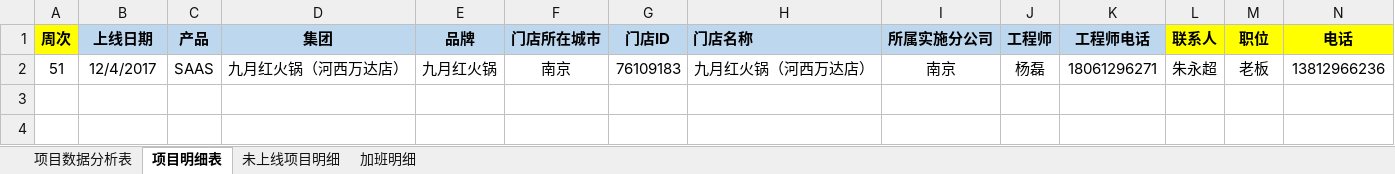
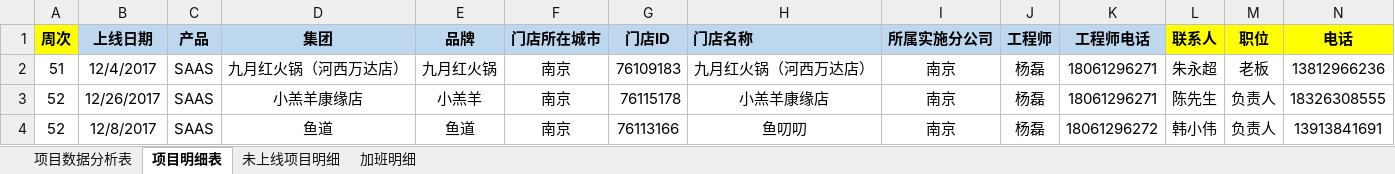
Before and after one commit to zhanglei601396810/NanJing, an Excel workbook: 周数据/《个人上线率统计表》-杨磊.xlsx, sheet 项目明细表, drawn as a sheet; only a part is shown; values as stored, in another font and other column widths than the file's, no borders; rows hold the shown columns only; the diff names each change by its address in the sheet, - before the commit and + after, or states it on an @@ line.

```diff
--- a/周数据/《个人上线率统计表》-杨磊.xlsx (sheet 项目明细表)
+++ b/周数据/《个人上线率统计表》-杨磊.xlsx (sheet 项目明细表)
+row 3: 52 | 12/26/2017 | SAAS | 小羔羊康缘店 | 小羔羊 | 南京 | 76115178 | 小羔羊康缘店 | 南京 | 杨磊 | 18061296271 | 陈先生 | 负责人 | 18326308555
+row 4: 52 | 12/8/2017 | SAAS | 鱼道 | 鱼道 | 南京 | 76113166 | 鱼叨叨 | 南京 | 杨磊 | 18061296272 | 韩小伟 | 负责人 | 13913841691
```
Also changed, not shown: sheet 未上线项目明细, sheet 项目数据分析表, sheet 加班明细, 南京实施部文档/《项目问题记录表》-南京实施部.xlsx, 3 other files.
